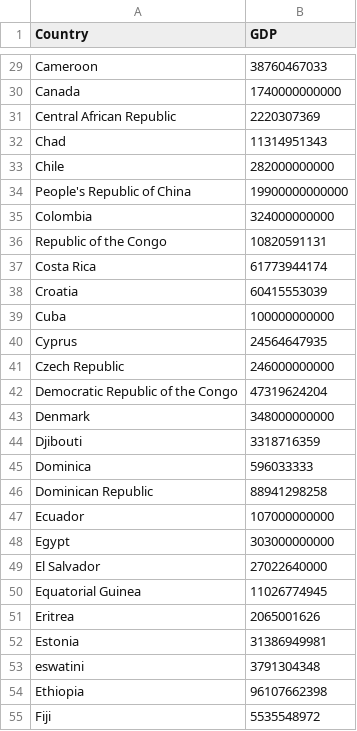
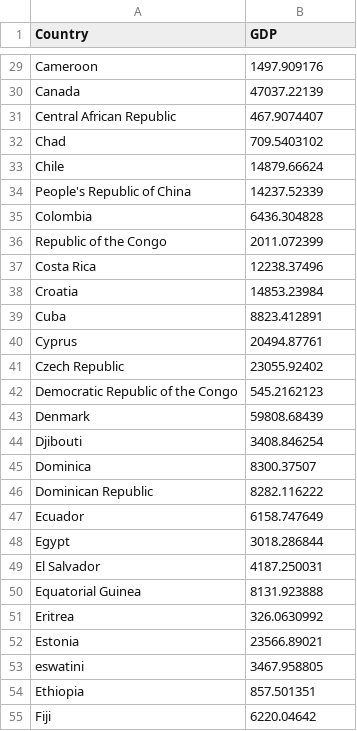
Before and after one commit to Tzyinggggggg/3179_Assignment2, a CSV file: Data/world-gdp.csv, drawn as a sheet; only a part is shown, gaps mark what is left out; the diff covers the shown part only; the diff names each change by its address in the sheet, - before the commit and + after, or states it on an @@ line.

```diff
--- a/Data/world-gdp.csv
+++ b/Data/world-gdp.csv
-B29 (GDP): 38760467033
+B29 (GDP): 1497.909176
-B30 (GDP): 1740000000000
+B30 (GDP): 47037.22139
-B31 (GDP): 2220307369
+B31 (GDP): 467.9074407
-B32 (GDP): 11314951343
+B32 (GDP): 709.5403102
-B33 (GDP): 282000000000
+B33 (GDP): 14879.66624
-B34 (GDP): 19900000000000
+B34 (GDP): 14237.52339
-B35 (GDP): 324000000000
+B35 (GDP): 6436.304828
-B36 (GDP): 10820591131
+B36 (GDP): 2011.072399
-B37 (GDP): 61773944174
+B37 (GDP): 12238.37496
-B38 (GDP): 60415553039
+B38 (GDP): 14853.23984
-B39 (GDP): 100000000000
+B39 (GDP): 8823.412891
-B40 (GDP): 24564647935
+B40 (GDP): 20494.87761
-B41 (GDP): 246000000000
+B41 (GDP): 23055.92402
-B42 (GDP): 47319624204
+B42 (GDP): 545.2162123
-B43 (GDP): 348000000000
+B43 (GDP): 59808.68439
-B44 (GDP): 3318716359
+B44 (GDP): 3408.846254
-B45 (GDP): 596033333
+B45 (GDP): 8300.37507
-B46 (GDP): 88941298258
+B46 (GDP): 8282.116222
-B47 (GDP): 107000000000
+B47 (GDP): 6158.747649
-B48 (GDP): 303000000000
+B48 (GDP): 3018.286844
-B49 (GDP): 27022640000
+B49 (GDP): 4187.250031
-B50 (GDP): 11026774945
+B50 (GDP): 8131.923888
-B51 (GDP): 2065001626
+B51 (GDP): 326.0630992
-B52 (GDP): 31386949981
+B52 (GDP): 23566.89021
-B53 (GDP): 3791304348
+B53 (GDP): 3467.958805
-B54 (GDP): 96107662398
+B54 (GDP): 857.501351
-B55 (GDP): 5535548972
+B55 (GDP): 6220.04642
```
Also changed, not shown: 140 edited cells elsewhere in this file, 1 other file.
